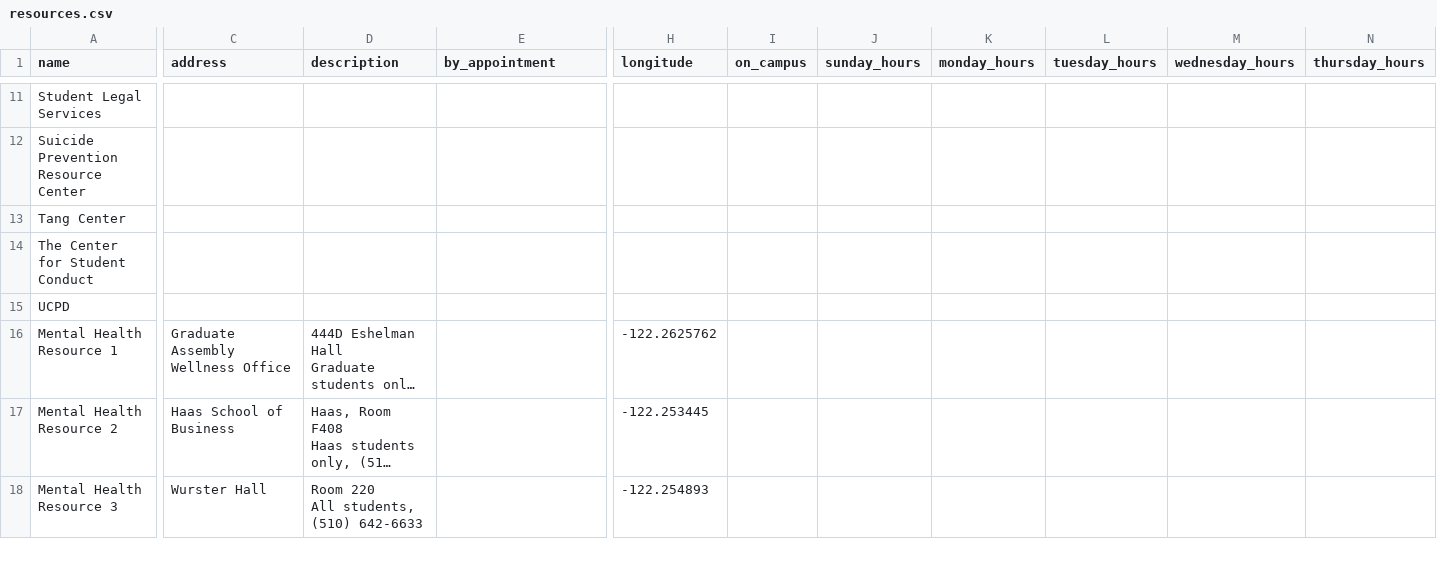
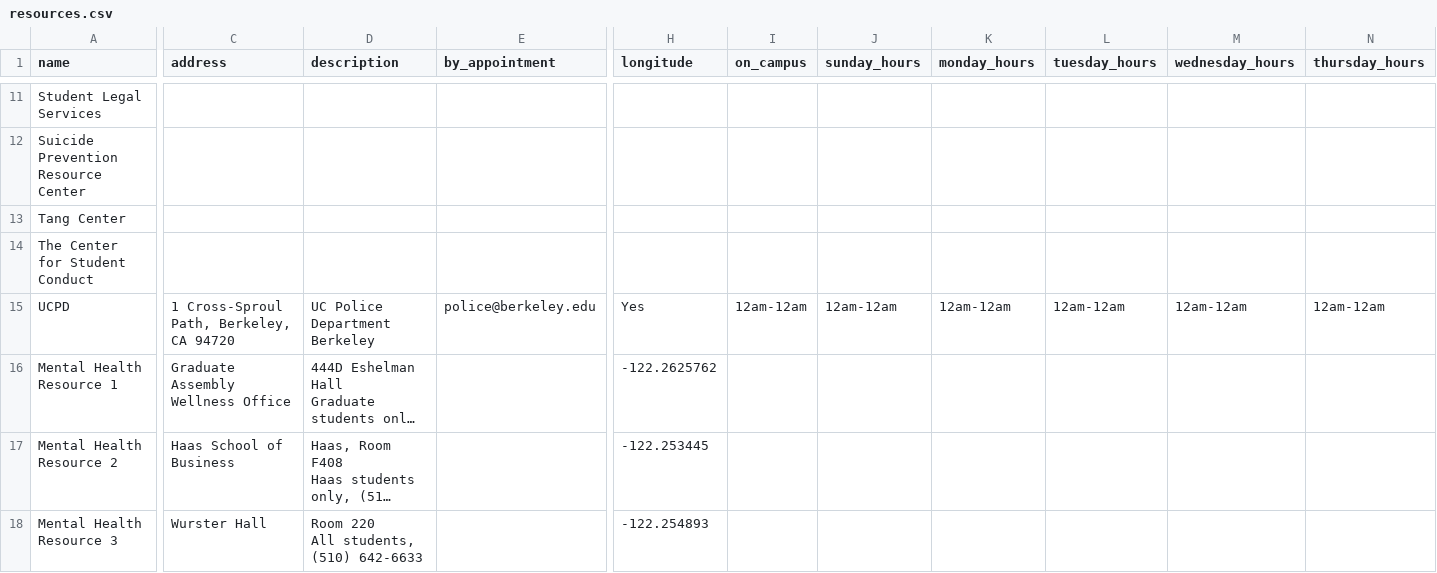
Before and after one commit to samarth-bhutani/bm-backend, a CSV file: csv_data/resources.csv, drawn as a sheet; only a part is shown, gaps mark what is left out; long unchanged cells end in …; the diff covers the shown part only; the diff names each change by its address in the sheet, - before the commit and + after, or states it on an @@ line.

Commit message:
Update resources.csv

```diff
--- a/csv_data/resources.csv
+++ b/csv_data/resources.csv
-C15 (address): (empty)
+C15 (address): 1 Cross-Sproul Path, Berkeley, CA 94720
-D15 (description): (empty)
+D15 (description): UC Police Department Berkeley
-E15 (by_appointment): (empty)
+E15 (by_appointment): police@berkeley.edu
-H15 (longitude): (empty)
+H15 (longitude): Yes
-I15 (on_campus): (empty)
+I15 (on_campus): 12am-12am
-J15 (sunday_hours): (empty)
+J15 (sunday_hours): 12am-12am
-K15 (monday_hours): (empty)
+K15 (monday_hours): 12am-12am
-L15 (tuesday_hours): (empty)
+L15 (tuesday_hours): 12am-12am
-M15 (wednesday_hours): (empty)
+M15 (wednesday_hours): 12am-12am
-N15 (thursday_hours): (empty)
+N15 (thursday_hours): 12am-12am
```
Also changed, not shown: 2 edited cells elsewhere in this file.
